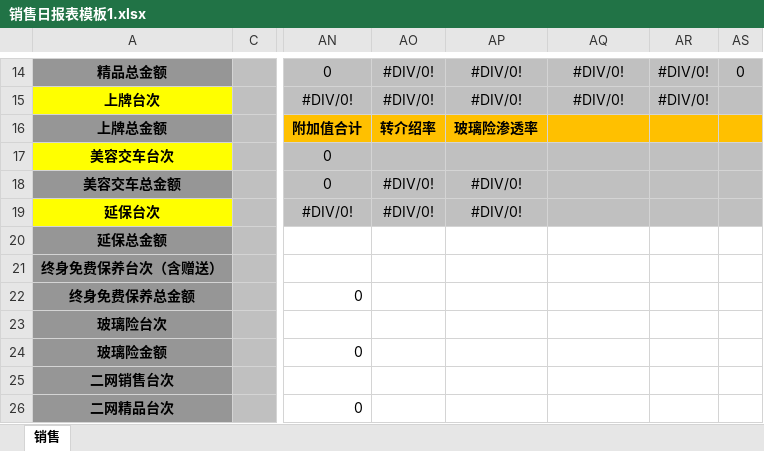
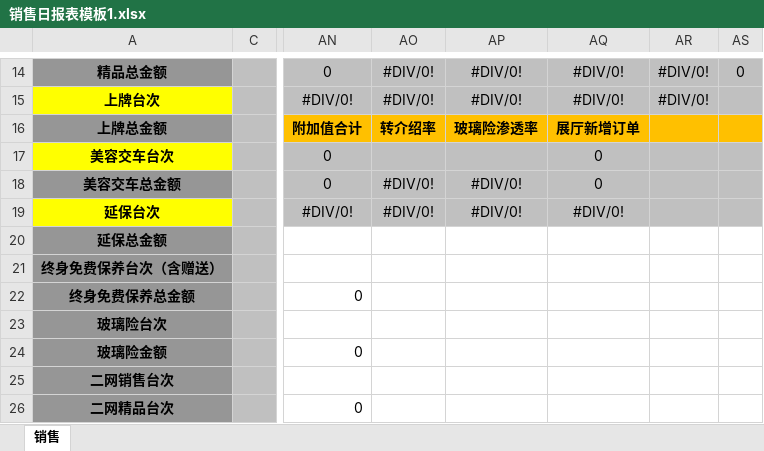
Before and after one commit to shaohaiou/hongxu, an Excel workbook: Hx.BackAdmin/App_Data/销售日报表模板1.xlsx, sheet 销售, drawn as a sheet; only a part is shown, gaps mark what is left out; values as stored, in another font and other column widths than the file's, no borders; the diff names each change by its address in the sheet, - before the commit and + after, or states it on an @@ line.

```diff
--- a/Hx.BackAdmin/App_Data/销售日报表模板1.xlsx (sheet 销售)
+++ b/Hx.BackAdmin/App_Data/销售日报表模板1.xlsx (sheet 销售)
-AQ16: (empty)
+AQ16: 展厅新增订单
-AQ17:AQ18: (empty)
+AQ17:AQ18: 0
-AQ19: (empty)
+AQ19: #DIV/0!
```
Also changed, not shown: Hx.BackAdmin/App_Data/销售日报表模板.xlsx, 56 other files.
